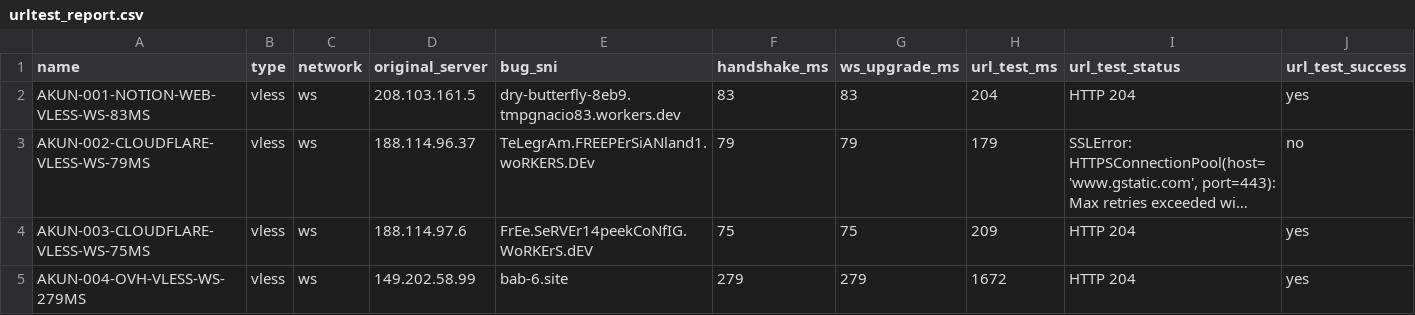
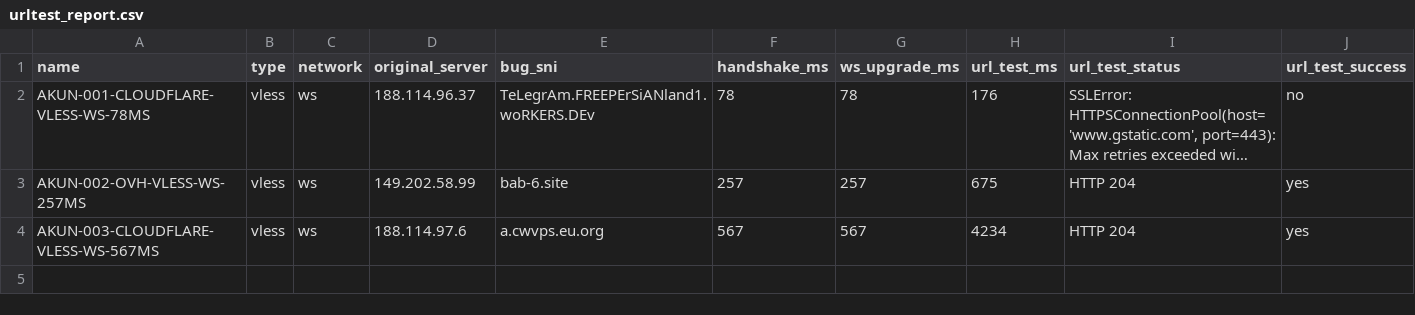
Before and after one commit to adiorany3/HerYaml, a CSV file: urltest_report.csv, drawn as a sheet; long unchanged cells end in …; removed rows and columns are numbered as before the commit, all else as after; the diff names each change by its address in the sheet, - before the commit and + after, or states it on an @@ line.

```diff
--- a/urltest_report.csv
+++ b/urltest_report.csv
-row 2: AKUN-001-NOTION-WEB-VLESS-WS-83MS | vless | ws | 208.103.161.5 | dry-butterfly-8eb9.tmpgnacio83.workers.dev | 83 | 83 | 204 | HTTP 204 | yes
-A2 (name): AKUN-002-CLOUDFLARE-VLESS-WS-79MS
+A2 (name): AKUN-001-CLOUDFLARE-VLESS-WS-78MS
-F2 (handshake_ms): 79
+F2 (handshake_ms): 78
-G2 (ws_upgrade_ms): 79
+G2 (ws_upgrade_ms): 78
-H2 (url_test_ms): 179
+H2 (url_test_ms): 176
-row 4: AKUN-003-CLOUDFLARE-VLESS-WS-75MS | vless | ws | 188.114.97.6 | FrEe.SeRVEr14peekCoNfIG.WoRKErS.dEV | 75 | 75 | 209 | HTTP 204 | yes
-A3 (name): AKUN-004-OVH-VLESS-WS-279MS
+A3 (name): AKUN-002-OVH-VLESS-WS-257MS
-F3 (handshake_ms): 279
+F3 (handshake_ms): 257
-G3 (ws_upgrade_ms): 279
+G3 (ws_upgrade_ms): 257
-H3 (url_test_ms): 1672
+H3 (url_test_ms): 675
+row 4: AKUN-003-CLOUDFLARE-VLESS-WS-567MS | vless | ws | 188.114.97.6 | a.cwvps.eu.org | 567 | 567 | 4234 | HTTP 204 | yes
```
Also changed, not shown: openclash_auto_report.csv, openclash_compat_report.csv, 9 other files.
